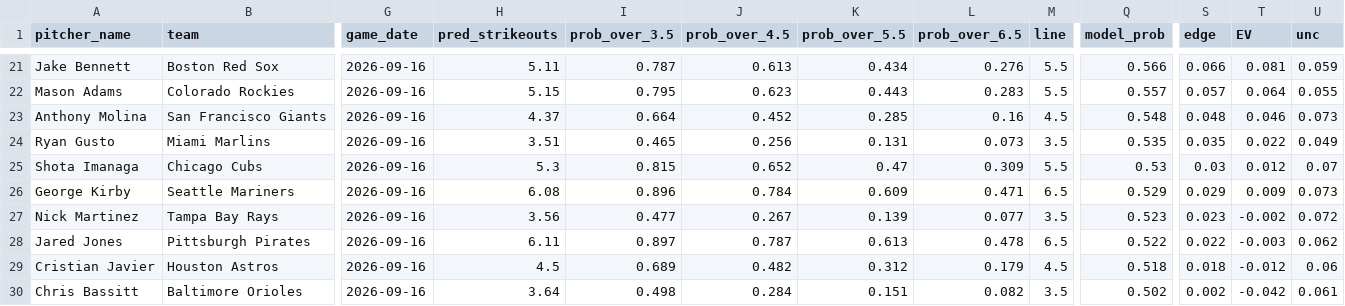
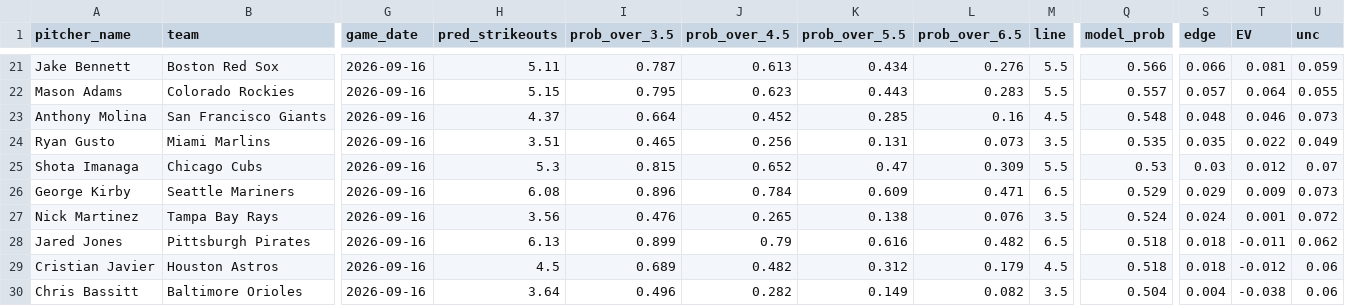
Before and after one commit to francisconoe/medidor-de-ponches-mlb, a CSV file: reports/predictions/realtime_v4_predictions_2026-09-16.csv, drawn as a sheet; only a part is shown, gaps mark what is left out; the diff covers the shown part only; the diff names each change by its address in the sheet, - before the commit and + after, or states it on an @@ line.

```diff
--- a/reports/predictions/realtime_v4_predictions_2026-09-16.csv
+++ b/reports/predictions/realtime_v4_predictions_2026-09-16.csv
-I27 (prob_over_3.5): 0.477
+I27 (prob_over_3.5): 0.476
-J27 (prob_over_4.5): 0.267
+J27 (prob_over_4.5): 0.265
-K27 (prob_over_5.5): 0.139
+K27 (prob_over_5.5): 0.138
-L27 (prob_over_6.5): 0.077
+L27 (prob_over_6.5): 0.076
-Q27 (model_prob): 0.523
+Q27 (model_prob): 0.524
-S27 (edge): 0.023
+S27 (edge): 0.024
-T27 (EV): -0.002
+T27 (EV): 0.001
-H28 (pred_strikeouts): 6.11
+H28 (pred_strikeouts): 6.13
-I28 (prob_over_3.5): 0.897
+I28 (prob_over_3.5): 0.899
-J28 (prob_over_4.5): 0.787
+J28 (prob_over_4.5): 0.79
-K28 (prob_over_5.5): 0.613
+K28 (prob_over_5.5): 0.616
-L28 (prob_over_6.5): 0.478
+L28 (prob_over_6.5): 0.482
-Q28 (model_prob): 0.522
+Q28 (model_prob): 0.518
-S28 (edge): 0.022
+S28 (edge): 0.018
-T28 (EV): -0.003
+T28 (EV): -0.011
-I30 (prob_over_3.5): 0.498
+I30 (prob_over_3.5): 0.496
-J30 (prob_over_4.5): 0.284
+J30 (prob_over_4.5): 0.282
-K30 (prob_over_5.5): 0.151
+K30 (prob_over_5.5): 0.149
-Q30 (model_prob): 0.502
+Q30 (model_prob): 0.504
-S30 (edge): 0.002
+S30 (edge): 0.004
-T30 (EV): -0.042
+T30 (EV): -0.038
-U30 (unc): 0.061
+U30 (unc): 0.06
```
Also changed, not shown: 3 added rows, 3 removed rows and 23 edited cells elsewhere in this file, 1 other file.
